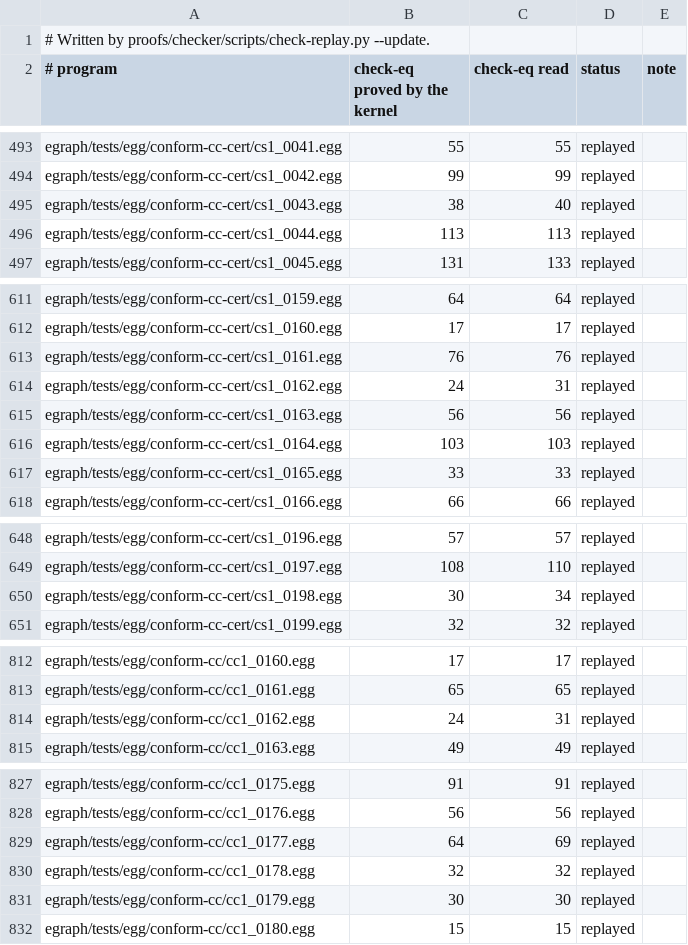
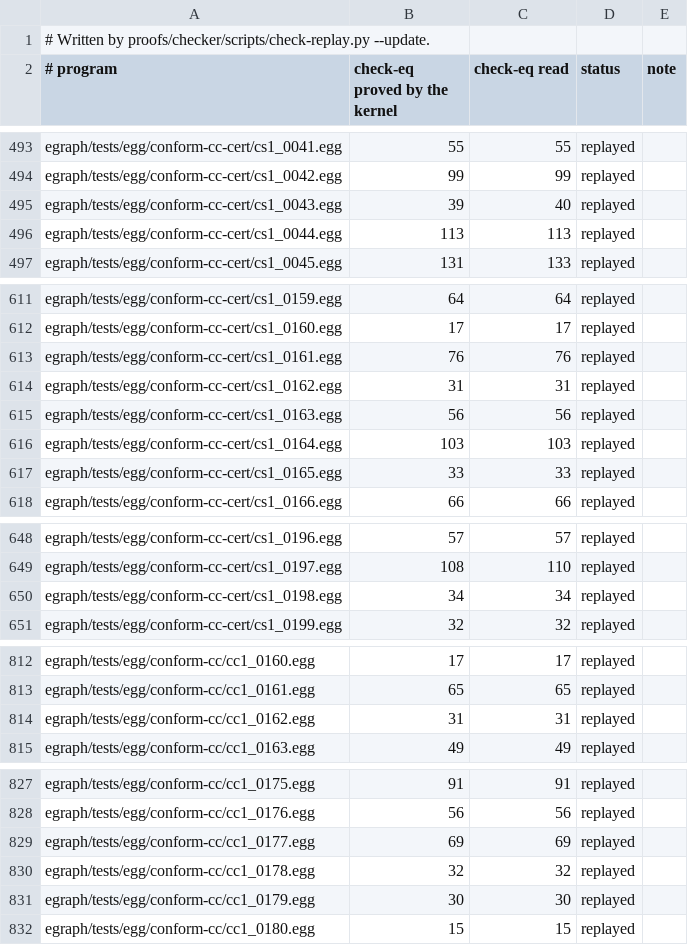
Before and after one commit to remi-delmas-3000/semi-persistent, a TSV file: proofs/checker/coverage.tsv, drawn as a sheet; only a part is shown, gaps mark what is left out; the diff covers the shown part only.

Commit message:
proofs/checker: the replayer indexes the inverse applications each class holds, and a rule's left side keeps its inverse pairs: 25,802 of 29,808 check-eq proved

```diff
--- a/proofs/checker/coverage.tsv
+++ b/proofs/checker/coverage.tsv
@@ -494,3 +494,3 @@ egraph/tests/egg/conform-cc-cert/cs1_0041.egg	55	55	replayed
 egraph/tests/egg/conform-cc-cert/cs1_0042.egg	99	99	replayed
-egraph/tests/egg/conform-cc-cert/cs1_0043.egg	38	40	replayed
+egraph/tests/egg/conform-cc-cert/cs1_0043.egg	39	40	replayed
 egraph/tests/egg/conform-cc-cert/cs1_0044.egg	113	113	replayed
@@ -613,3 +613,3 @@ egraph/tests/egg/conform-cc-cert/cs1_0160.egg	17	17	replayed
 egraph/tests/egg/conform-cc-cert/cs1_0161.egg	76	76	replayed
-egraph/tests/egg/conform-cc-cert/cs1_0162.egg	24	31	replayed
+egraph/tests/egg/conform-cc-cert/cs1_0162.egg	31	31	replayed
 egraph/tests/egg/conform-cc-cert/cs1_0163.egg	56	56	replayed
@@ -649,3 +649,3 @@ egraph/tests/egg/conform-cc-cert/cs1_0196.egg	57	57	replayed
 egraph/tests/egg/conform-cc-cert/cs1_0197.egg	108	110	replayed
-egraph/tests/egg/conform-cc-cert/cs1_0198.egg	30	34	replayed
+egraph/tests/egg/conform-cc-cert/cs1_0198.egg	34	34	replayed
 egraph/tests/egg/conform-cc-cert/cs1_0199.egg	32	32	replayed
@@ -813,3 +813,3 @@ egraph/tests/egg/conform-cc/cc1_0160.egg	17	17	replayed
 egraph/tests/egg/conform-cc/cc1_0161.egg	65	65	replayed
-egraph/tests/egg/conform-cc/cc1_0162.egg	24	31	replayed
+egraph/tests/egg/conform-cc/cc1_0162.egg	31	31	replayed
 egraph/tests/egg/conform-cc/cc1_0163.egg	49	49	replayed
@@ -828,3 +828,3 @@ egraph/tests/egg/conform-cc/cc1_0175.egg	91	91	replayed
 egraph/tests/egg/conform-cc/cc1_0176.egg	56	56	replayed
-egraph/tests/egg/conform-cc/cc1_0177.egg	64	69	replayed
+egraph/tests/egg/conform-cc/cc1_0177.egg	69	69	replayed
 egraph/tests/egg/conform-cc/cc1_0178.egg	32	32	replayed
```
Also changed, not shown: 1 edited cell elsewhere in this file, 1 other file.
